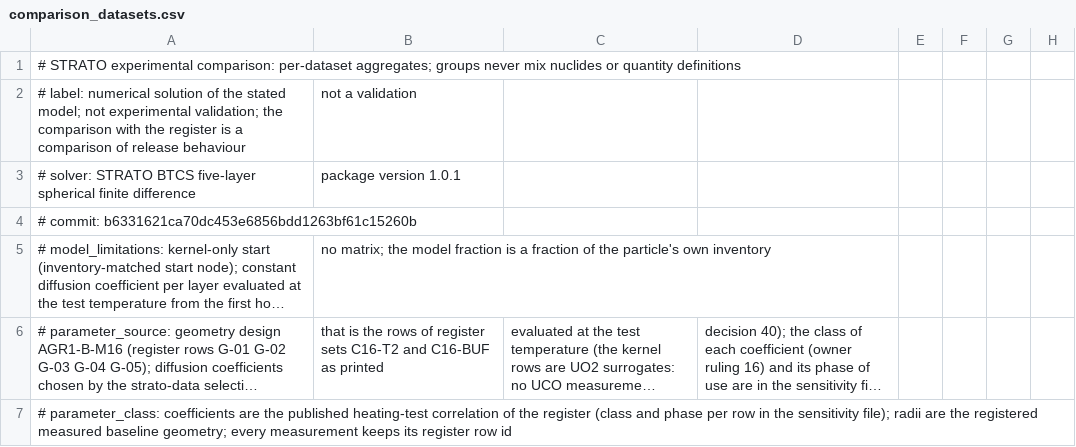
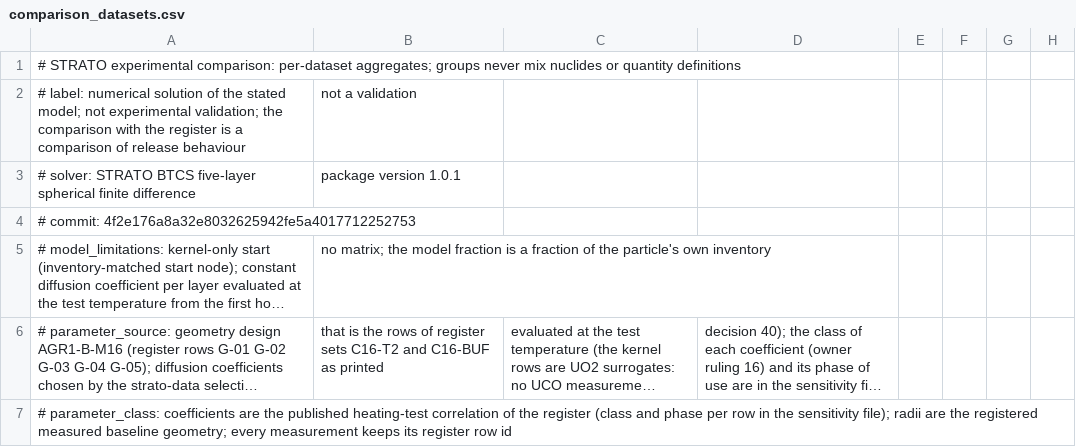
Before and after one commit to weewzr/STRATO, a CSV file: data/comparison/comparison_datasets.csv, drawn as a sheet; only a part is shown; long unchanged cells end in …; the diff covers the shown part only; the diff names each change by its address in the sheet, - before the commit and + after, or states it on an @@ line.

Commit message:
Regenerate the comparison outputs for the new curve rows
The register file release_measurements.csv now has 578 rows, so the
comparison program is run again (source commit 4f2e176): the status
tables, results files, figures and report cover the 96 rows E-541..E-636.
All of them are NOT DIRECTLY COMPARABLE (loose particles with failed
TRISO, a compact total, a sphere total), so no comparison count of the
earlier rows changes. The changelog gets an entry for the new curves.

```diff
--- a/data/comparison/comparison_datasets.csv
+++ b/data/comparison/comparison_datasets.csv
-A4: # commit: b6331621ca70dc453e6856bdd1263bf61c15260b
+A4: # commit: 4f2e176a8a32e8032625942fe5a4017712252753
```
Also changed, not shown: 5 added rows and 5 edited cells elsewhere in this file, data/comparison/convergence_spatial.csv, data/comparison/convergence_temporal.csv, 20 other files.
